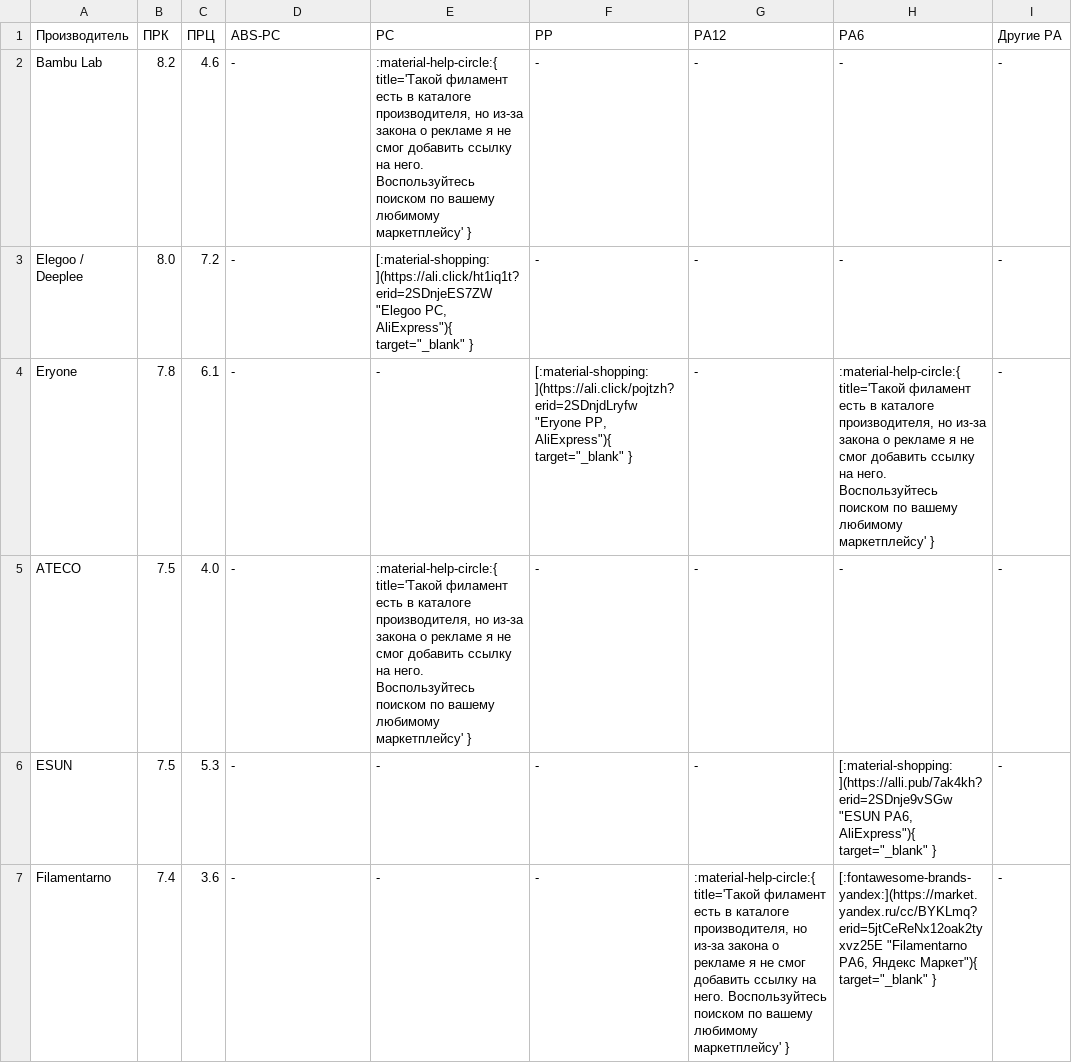
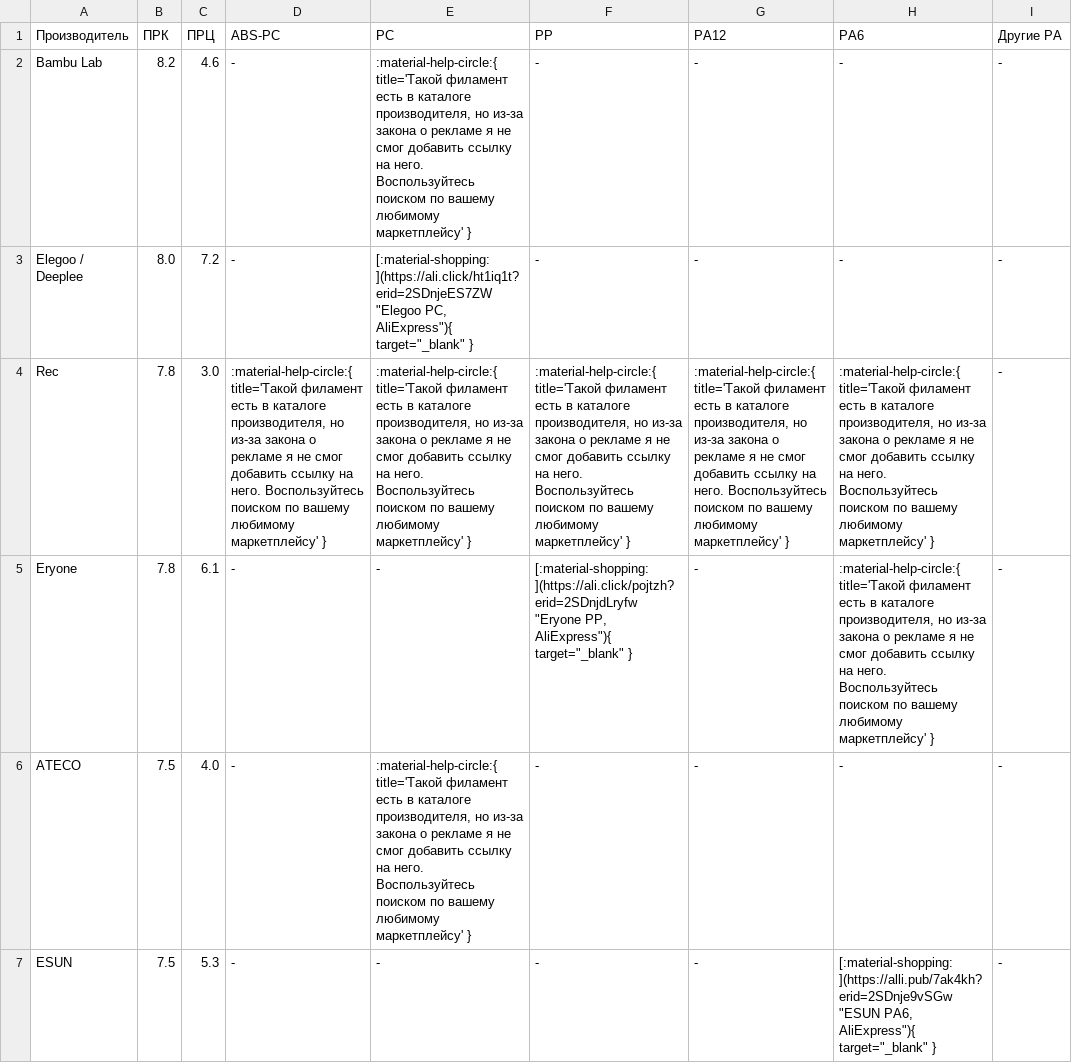
Before and after one commit to dmitry-sorkin/k3d-site, a CSV file: docs/part-navi/files/hard_advanced_monofilaments.csv, drawn as a sheet; only a part is shown; the shorter side is filled out with more unchanged rows; the diff names each change by its address in the sheet, - before the commit and + after, or states it on an @@ line.

Commit message:
docs(part-navi): mark missing REC filament types, new flex columns
- flex table rebuilt around shore hardness: «А<70», «А70-80», «А80-90»,
  «А90-100» with the matching D values, then «D 50-60», «D 60-70»,
  «D >70» and the Aero/LW column; cells re-assigned by the hardness stated
  in the product titles, and the old A→D pairs corrected
- REC: icons for ABS HF, ASA, HIPS, SBS, PETG/ABS/PA6/PPS/PC/PP composites,
  D70 TPU and the new А80-90 column; new rows in «Художественные 1»
  (PLA Silk), «Специальные» (PVA, Cast PMMA) and «Инженерные»
- Bambu Lab: icons for PPS-CF and PLA-CF in the composites table
- Bestfilament flex cells set by hardness: TPU Soft 40D, TPU Hard 70D
- one help icon per cell at most, never together with a working link

```diff
--- a/docs/part-navi/files/hard_advanced_monofilaments.csv
+++ b/docs/part-navi/files/hard_advanced_monofilaments.csv
+row 4: Rec | 7.8 | 3.0 | :material-help-circle:{ title='Такой филамент есть в каталоге производителя, но из-за закона о рекламе я не смог добавить ссылку на него. Воспользуйтесь поиском по вашему любимому маркетплейсу' } | :material-help-circle:{ title='Такой филамент есть в каталоге производителя, но из-за закона о рекламе я не смог добавить ссылку на него. Воспользуйтесь поиском по вашему любимому маркетплейсу' } | :material-help-circle:{ title='Такой филамент есть в каталоге производителя, но из-за закона о рекламе я не смог добавить ссылку на него. Воспользуйтесь поиском по вашему любимому маркетплейсу' } | :material-help-circle:{ title='Такой филамент есть в каталоге производителя, но из-за закона о рекламе я не смог добавить ссылку на него. Воспользуйтесь поиском по вашему любимому маркетплейсу' } | :material-help-circle:{ title='Такой филамент есть в каталоге производителя, но из-за закона о рекламе я не смог добавить ссылку на него. Воспользуйтесь поиском по вашему любимому маркетплейсу' } | -
```
Also changed, not shown: docs/part-navi/files/art1.csv, docs/part-navi/files/composites.csv, 3 other files.
